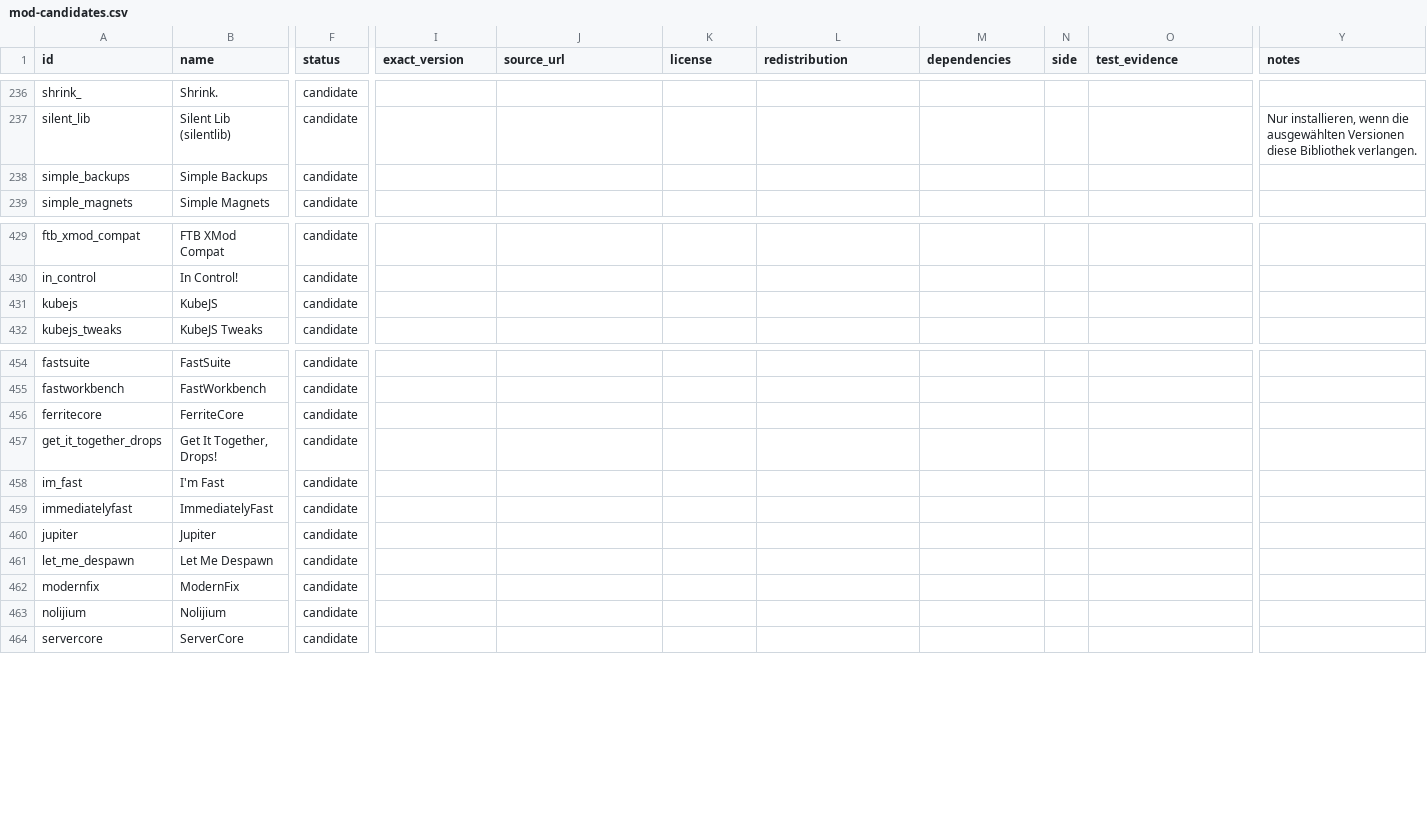
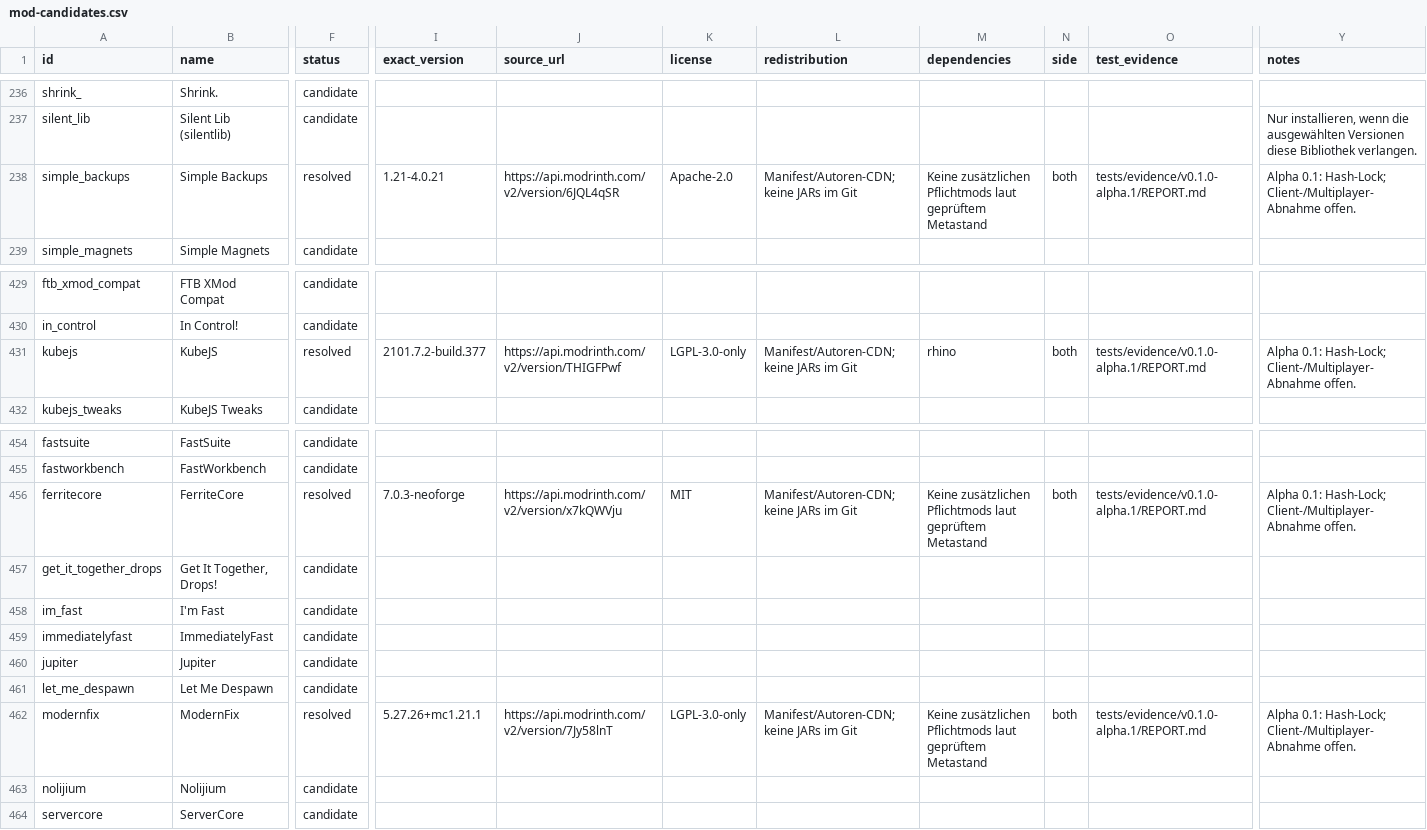
Before and after one commit to ACABadAngel/ATM-Omega-Edition, a CSV file: planning/mod-candidates.csv, drawn as a sheet; only a part is shown, gaps mark what is left out; the diff covers the shown part only; the diff names each change by its address in the sheet, - before the commit and + after, or states it on an @@ line.

Commit message:
feat: build first Omega alpha with Create progression and bilingual quests
Pin Minecraft 1.21.1 / NeoForge 21.1.264 and 13 mod files. Add five items,
eight recipes, twelve FTB quests, consuming delivery contract, deterministic
client/server-kit exports and CI. Record real server crafting, delivery and
restart checks; document pending client and multiplayer acceptance.

```diff
--- a/planning/mod-candidates.csv
+++ b/planning/mod-candidates.csv
-F238 (status): candidate
+F238 (status): resolved
-I238 (exact_version): (empty)
+I238 (exact_version): 1.21-4.0.21
-J238 (source_url): (empty)
+J238 (source_url): https://api.modrinth.com/v2/version/6JQL4qSR
-K238 (license): (empty)
+K238 (license): Apache-2.0
-L238 (redistribution): (empty)
+L238 (redistribution): Manifest/Autoren-CDN; keine JARs im Git
-M238 (dependencies): (empty)
+M238 (dependencies): Keine zusätzlichen Pflichtmods laut geprüftem Metastand
-N238 (side): (empty)
+N238 (side): both
-O238 (test_evidence): (empty)
+O238 (test_evidence): tests/evidence/v0.1.0-alpha.1/REPORT.md
-Y238 (notes): (empty)
+Y238 (notes): Alpha 0.1: Hash-Lock; Client-/Multiplayer-Abnahme offen.
-F431 (status): candidate
+F431 (status): resolved
-I431 (exact_version): (empty)
+I431 (exact_version): 2101.7.2-build.377
-J431 (source_url): (empty)
+J431 (source_url): https://api.modrinth.com/v2/version/THIGFPwf
-K431 (license): (empty)
+K431 (license): LGPL-3.0-only
-L431 (redistribution): (empty)
+L431 (redistribution): Manifest/Autoren-CDN; keine JARs im Git
-M431 (dependencies): (empty)
+M431 (dependencies): rhino
-N431 (side): (empty)
+N431 (side): both
-O431 (test_evidence): (empty)
+O431 (test_evidence): tests/evidence/v0.1.0-alpha.1/REPORT.md
-Y431 (notes): (empty)
+Y431 (notes): Alpha 0.1: Hash-Lock; Client-/Multiplayer-Abnahme offen.
-F456 (status): candidate
+F456 (status): resolved
-I456 (exact_version): (empty)
+I456 (exact_version): 7.0.3-neoforge
-J456 (source_url): (empty)
+J456 (source_url): https://api.modrinth.com/v2/version/x7kQWVju
-K456 (license): (empty)
+K456 (license): MIT
-L456 (redistribution): (empty)
+L456 (redistribution): Manifest/Autoren-CDN; keine JARs im Git
-M456 (dependencies): (empty)
+M456 (dependencies): Keine zusätzlichen Pflichtmods laut geprüftem Metastand
-N456 (side): (empty)
+N456 (side): both
-O456 (test_evidence): (empty)
+O456 (test_evidence): tests/evidence/v0.1.0-alpha.1/REPORT.md
-Y456 (notes): (empty)
+Y456 (notes): Alpha 0.1: Hash-Lock; Client-/Multiplayer-Abnahme offen.
-F462 (status): candidate
+F462 (status): resolved
-I462 (exact_version): (empty)
+I462 (exact_version): 5.27.26+mc1.21.1
-J462 (source_url): (empty)
+J462 (source_url): https://api.modrinth.com/v2/version/7Jy58lnT
-K462 (license): (empty)
+K462 (license): LGPL-3.0-only
-L462 (redistribution): (empty)
+L462 (redistribution): Manifest/Autoren-CDN; keine JARs im Git
-M462 (dependencies): (empty)
+M462 (dependencies): Keine zusätzlichen Pflichtmods laut geprüftem Metastand
-N462 (side): (empty)
+N462 (side): both
-O462 (test_evidence): (empty)
+O462 (test_evidence): tests/evidence/v0.1.0-alpha.1/REPORT.md
-Y462 (notes): (empty)
+Y462 (notes): Alpha 0.1: Hash-Lock; Client-/Multiplayer-Abnahme offen.
```
Also changed, not shown: 81 edited cells elsewhere in this file, 33 other files.
